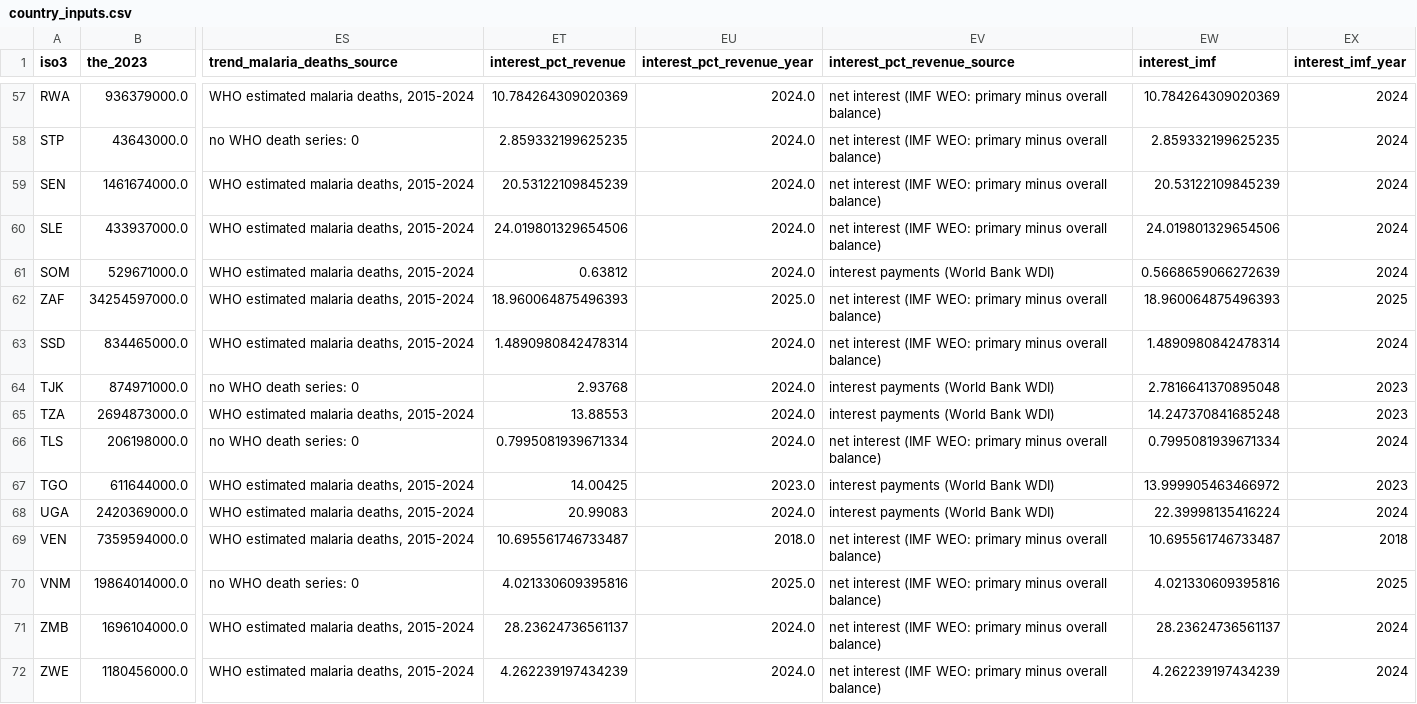
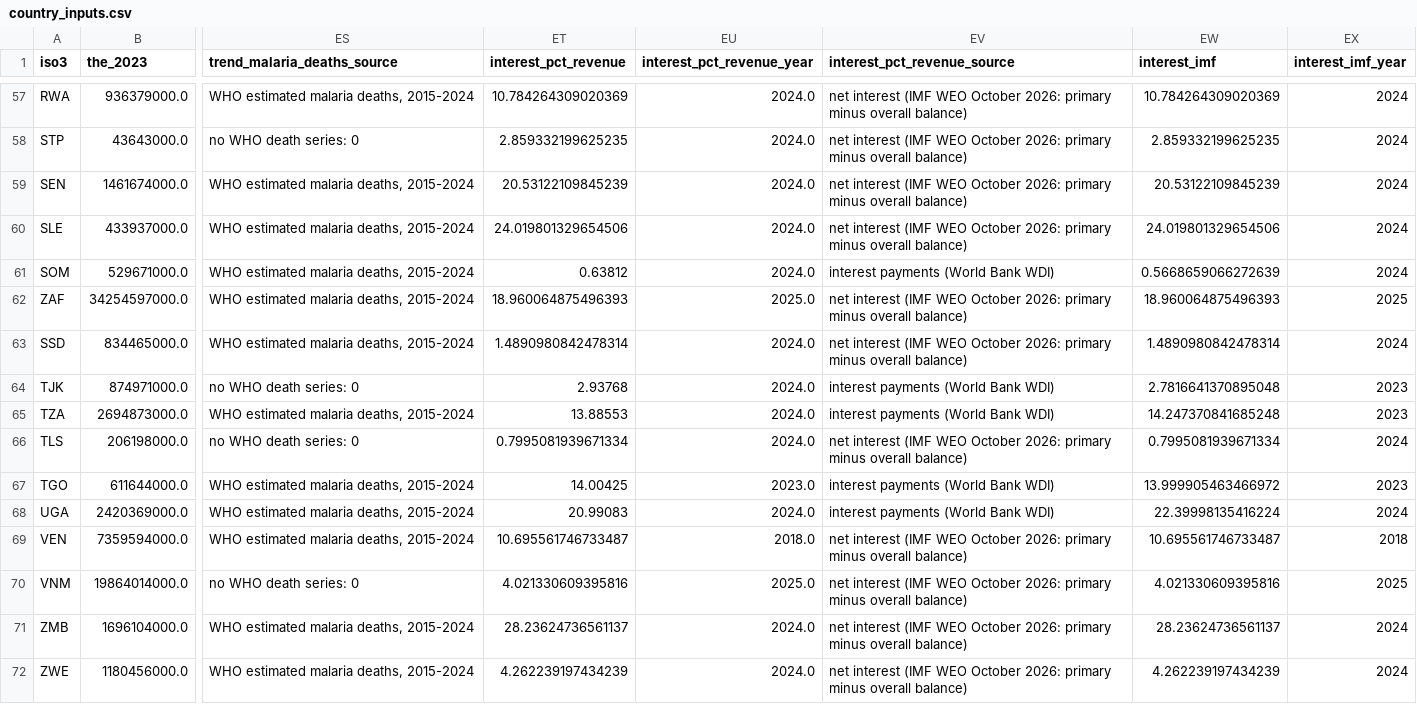
Before and after one commit to nickbhasin88-dev/capstone_nick, a CSV file: model_data/country_inputs.csv, drawn as a sheet; only a part is shown, gaps mark what is left out; the diff covers the shown part only; the diff names each change by its address in the sheet, - before the commit and + after, or states it on an @@ line.

```diff
--- a/model_data/country_inputs.csv
+++ b/model_data/country_inputs.csv
-EV57:EV60 (interest_pct_revenue_source): …interest (IMF WEO: primary minus…
+EV57:EV60 (interest_pct_revenue_source): …interest (IMF WEO October 2026: primary minus…
-EV62:EV63 (interest_pct_revenue_source): …interest (IMF WEO: primary minus…
+EV62:EV63 (interest_pct_revenue_source): …interest (IMF WEO October 2026: primary minus…
-EV66 (interest_pct_revenue_source): …interest (IMF WEO: primary minus…
+EV66 (interest_pct_revenue_source): …interest (IMF WEO October 2026: primary minus…
-EV69:EV72 (interest_pct_revenue_source): …interest (IMF WEO: primary minus…
+EV69:EV72 (interest_pct_revenue_source): …interest (IMF WEO October 2026: primary minus…
```
Also changed, not shown: 43 edited cells elsewhere in this file, 7 other files.
